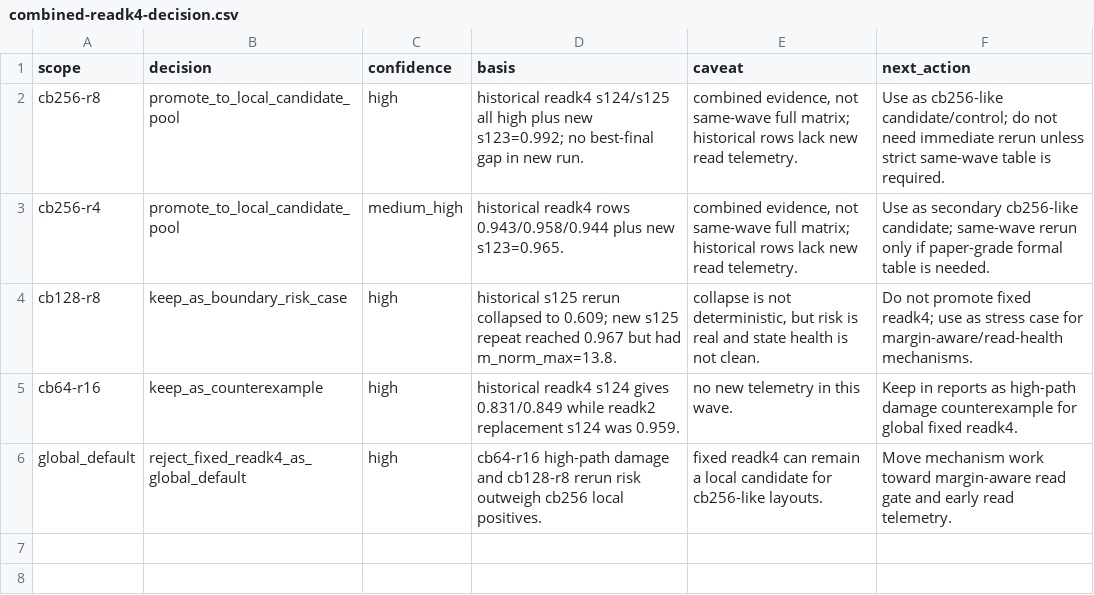
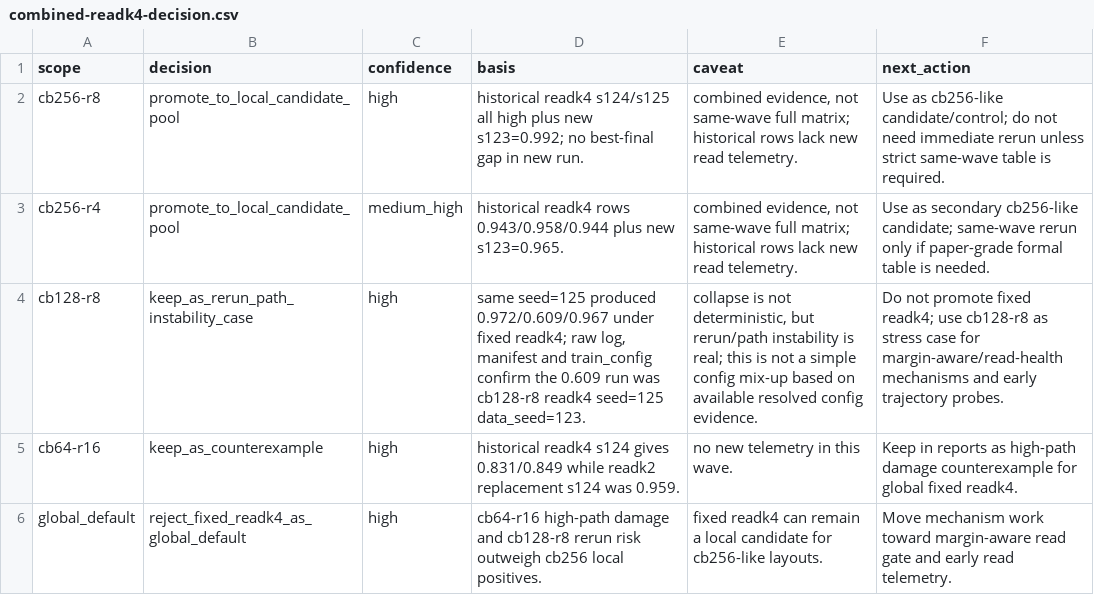
Before and after one commit to BankBro/zoology, a CSV file: docs/artifacts/20260622-03-flash-vqg-readk4-combined-formalization/combined-readk4-decision.csv, drawn as a sheet.

Commit message:
docs: clarify cb128 readk4 rerun instability

```diff
--- a/docs/artifacts/20260622-03-flash-vqg-readk4-combined-formalization/combined-readk4-decision.csv
+++ b/docs/artifacts/20260622-03-flash-vqg-readk4-combined-formalization/combined-readk4-decision.csv
@@ -3,3 +3,3 @@ cb256-r8,promote_to_local_candidate_pool,high,historical readk4 s124/s125 all hi
 cb256-r4,promote_to_local_candidate_pool,medium_high,historical readk4 rows 0.943/0.958/0.944 plus new s123=0.965.,"combined evidence, not same-wave full matrix; historical rows lack new read telemetry.",Use as secondary cb256-like candidate; same-wave rerun only if paper-grade formal table is needed.
-cb128-r8,keep_as_boundary_risk_case,high,historical s125 rerun collapsed to 0.609; new s125 repeat reached 0.967 but had m_norm_max=13.8.,"collapse is not deterministic, but risk is real and state health is not clean.",Do not promote fixed readk4; use as stress case for margin-aware/read-health mechanisms.
+cb128-r8,keep_as_rerun_path_instability_case,high,"same seed=125 produced 0.972/0.609/0.967 under fixed readk4; raw log, manifest and train_config confirm the 0.609 run was cb128-r8 readk4 seed=125 data_seed=123.","collapse is not deterministic, but rerun/path instability is real; this is not a simple config mix-up based on available resolved config evidence.",Do not promote fixed readk4; use cb128-r8 as stress case for margin-aware/read-health mechanisms and early trajectory probes.
 cb64-r16,keep_as_counterexample,high,historical readk4 s124 gives 0.831/0.849 while readk2 replacement s124 was 0.959.,no new telemetry in this wave.,Keep in reports as high-path damage counterexample for global fixed readk4.
```
Also changed, not shown: docs/artifacts/20260622-03-flash-vqg-readk4-combined-formalization/candidate-pool.csv, docs/artifacts/20260622-03-flash-vqg-readk4-combined-formalization/combined-readk4-summary.csv, 3 other files.
